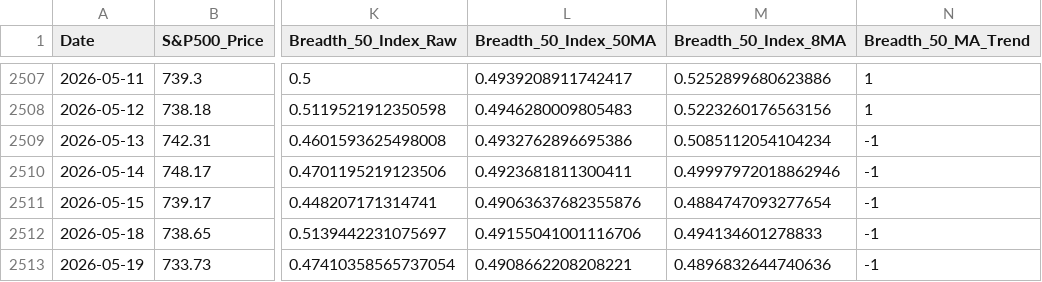
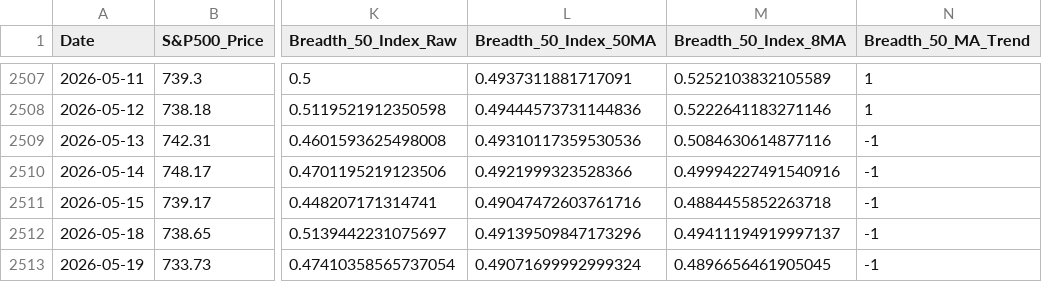
Before and after one commit to ChenheZhang2022/tradermonty-data, a CSV file: latest/market_breadth_data.csv, drawn as a sheet; only a part is shown, gaps mark what is left out; the diff covers the shown part only; the diff names each change by its address in the sheet, - before the commit and + after, or states it on an @@ line.

```diff
--- a/latest/market_breadth_data.csv
+++ b/latest/market_breadth_data.csv
-L2507 (Breadth_50_Index_50MA): 0.4939208911742417
+L2507 (Breadth_50_Index_50MA): 0.4937311881717091
-M2507 (Breadth_50_Index_8MA): 0.5252899680623886
+M2507 (Breadth_50_Index_8MA): 0.5252103832105589
-L2508 (Breadth_50_Index_50MA): 0.4946280009805483
+L2508 (Breadth_50_Index_50MA): 0.49444573731144836
-M2508 (Breadth_50_Index_8MA): 0.5223260176563156
+M2508 (Breadth_50_Index_8MA): 0.5222641183271146
-L2509 (Breadth_50_Index_50MA): 0.4932762896695386
+L2509 (Breadth_50_Index_50MA): 0.49310117359530536
-M2509 (Breadth_50_Index_8MA): 0.5085112054104234
+M2509 (Breadth_50_Index_8MA): 0.5084630614877116
-L2510 (Breadth_50_Index_50MA): 0.4923681811300411
+L2510 (Breadth_50_Index_50MA): 0.4921999323528366
-M2510 (Breadth_50_Index_8MA): 0.49997972018862946
+M2510 (Breadth_50_Index_8MA): 0.49994227491540916
-L2511 (Breadth_50_Index_50MA): 0.49063637682355876
+L2511 (Breadth_50_Index_50MA): 0.49047472603761716
-M2511 (Breadth_50_Index_8MA): 0.4884747093277654
+M2511 (Breadth_50_Index_8MA): 0.4884455852263718
-L2512 (Breadth_50_Index_50MA): 0.49155041001116706
+L2512 (Breadth_50_Index_50MA): 0.49139509847173296
-M2512 (Breadth_50_Index_8MA): 0.494134601278833
+M2512 (Breadth_50_Index_8MA): 0.49411194919997137
-L2513 (Breadth_50_Index_50MA): 0.4908662208208221
+L2513 (Breadth_50_Index_50MA): 0.49071699992999324
-M2513 (Breadth_50_Index_8MA): 0.4896832644740636
+M2513 (Breadth_50_Index_8MA): 0.4896656461905045
```
Also changed, not shown: 32 edited cells elsewhere in this file, latest/sector_summary.csv, 1 other file.
